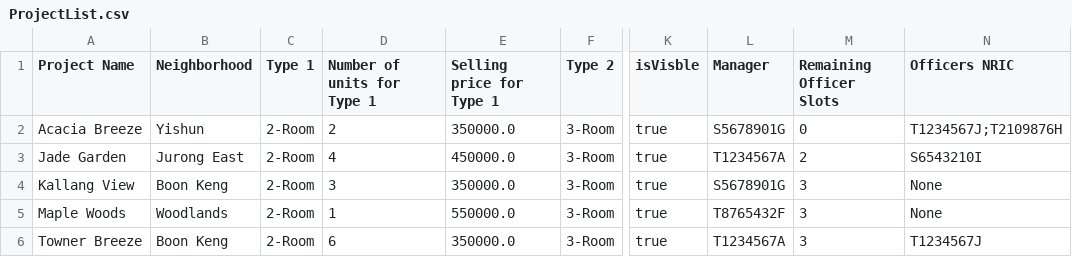
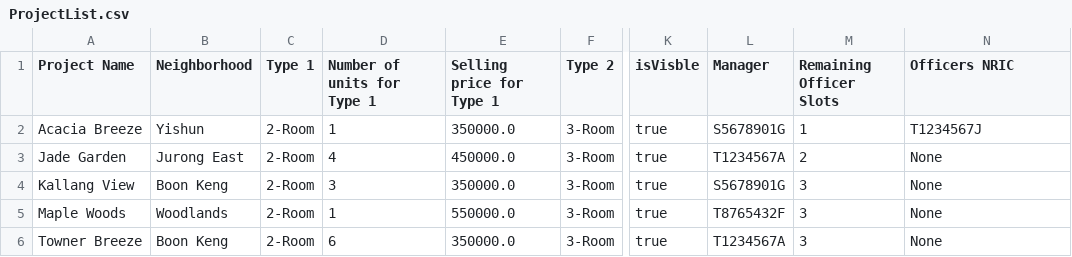
Before and after one commit to R3izorr/SC2002-GRP5, a CSV file: data/ProjectList.csv, drawn as a sheet; only a part is shown, gaps mark what is left out; the diff names each change by its address in the sheet, - before the commit and + after, or states it on an @@ line.

```diff
--- a/data/ProjectList.csv
+++ b/data/ProjectList.csv
-D2 (Number of units for Type 1): 2
+D2 (Number of units for Type 1): 1
-M2 (Remaining Officer Slots): 0
+M2 (Remaining Officer Slots): 1
-N2 (Officers NRIC): T1234567J;T2109876H
+N2 (Officers NRIC): T1234567J
-N3 (Officers NRIC): S6543210I
+N3 (Officers NRIC): None
-N6 (Officers NRIC): T1234567J
+N6 (Officers NRIC): None
```
Also changed, not shown: data/ApplicantList.csv, 58 other files.
